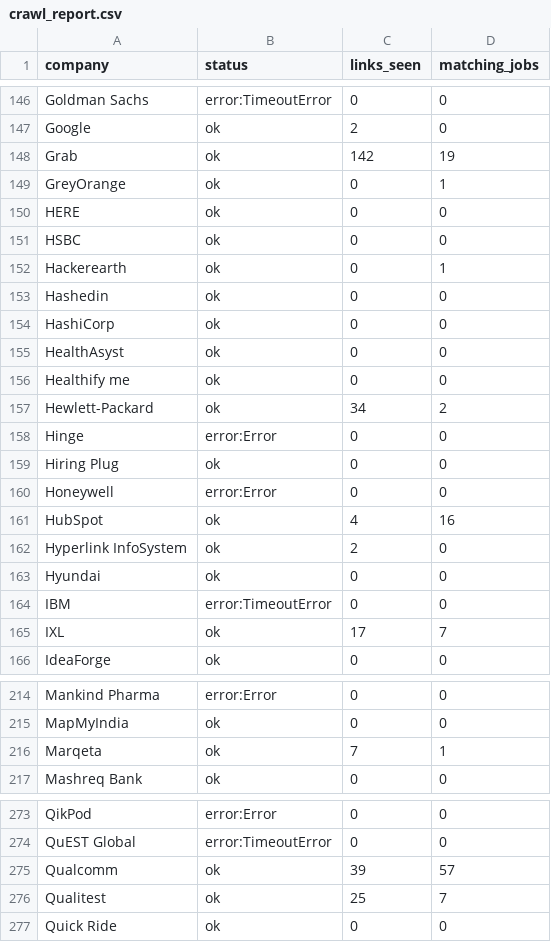
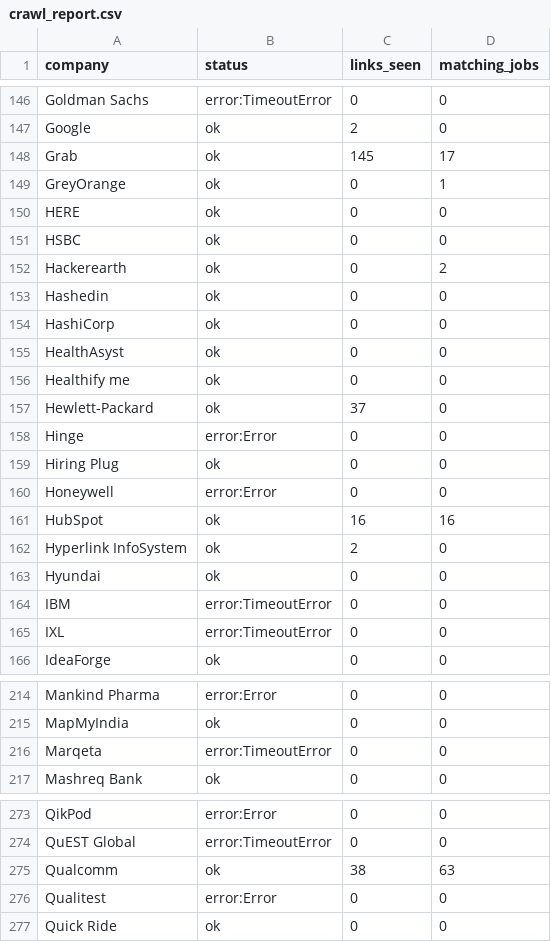
Before and after one commit to goodchai0/bot, a CSV file: crawl_report.csv, drawn as a sheet; only a part is shown, gaps mark what is left out; the diff covers the shown part only.

```diff
--- a/crawl_report.csv
+++ b/crawl_report.csv
@@ -147,3 +147,3 @@ Goldman Sachs,error:TimeoutError,0,0
 Google,ok,2,0
-Grab,ok,142,19
+Grab,ok,145,17
 GreyOrange,ok,0,1
@@ -151,3 +151,3 @@ HERE,ok,0,0
 HSBC,ok,0,0
-Hackerearth,ok,0,1
+Hackerearth,ok,0,2
 Hashedin,ok,0,0
@@ -156,3 +156,3 @@ HealthAsyst,ok,0,0
 Healthify me,ok,0,0
-Hewlett-Packard,ok,34,2
+Hewlett-Packard,ok,37,0
 Hinge,error:Error,0,0
@@ -160,3 +160,3 @@ Hiring Plug,ok,0,0
 Honeywell,error:Error,0,0
-HubSpot,ok,4,16
+HubSpot,ok,16,16
 Hyperlink InfoSystem,ok,2,0
@@ -164,3 +164,3 @@ Hyundai,ok,0,0
 IBM,error:TimeoutError,0,0
-IXL,ok,17,7
+IXL,error:TimeoutError,0,0
 IdeaForge,ok,0,0
@@ -215,3 +215,3 @@ Mankind Pharma,error:Error,0,0
 MapMyIndia,ok,0,0
-Marqeta,ok,7,1
+Marqeta,error:TimeoutError,0,0
 Mashreq Bank,ok,0,0
@@ -274,4 +274,4 @@ QikPod,error:Error,0,0
 QuEST Global,error:TimeoutError,0,0
-Qualcomm,ok,39,57
-Qualitest,ok,25,7
+Qualcomm,ok,38,63
+Qualitest,error:Error,0,0
 Quick Ride,ok,0,0
```
Also changed, not shown: 81 edited cells elsewhere in this file, new_jobs.csv, 10 other files.
